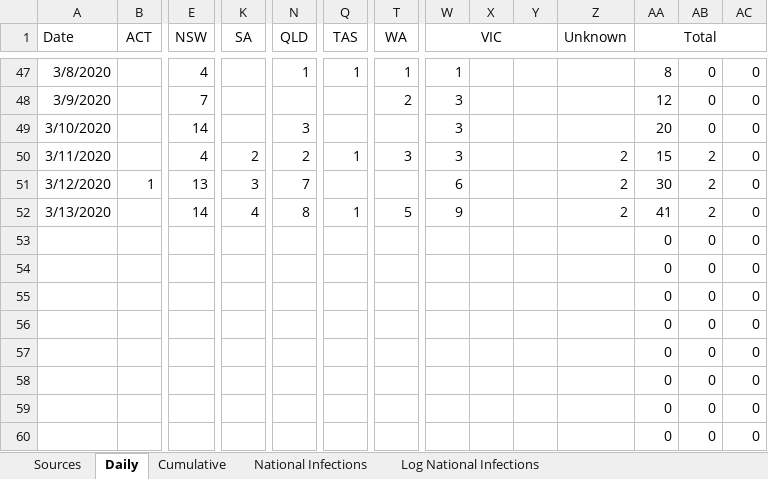
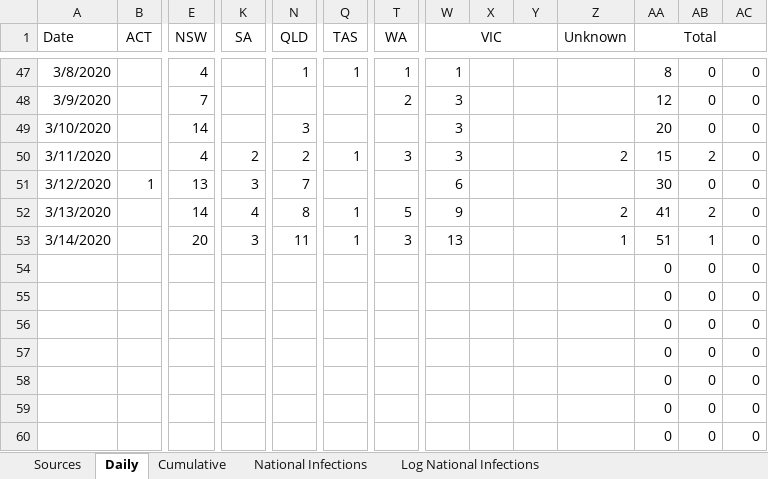
Before and after one commit to MarcusP-P/AusCovid-19, an Excel workbook: COVID-19 Australia.xlsx, sheet Daily, drawn as a sheet; only a part is shown, gaps mark what is left out; values as stored, in another font and other column widths than the file's, no borders; removed rows and columns are numbered as before the commit, all else as after; rows hold the shown columns only; the diff names each change by its address in the sheet, - before the commit and + after, or states it on an @@ line.

```diff
--- a/COVID-19 Australia.xlsx (sheet Daily)
+++ b/COVID-19 Australia.xlsx (sheet Daily)
-Z51 (Unknown): 2
+Z51 (Unknown): (empty)
-AB51: 2
+AB51: 0
-row 53:  |  |  |  |  |  |  |  |  |  |  | 0 | 0 | 0
+row 53: 3/14/2020 |  | 20 | 3 | 11 | 1 | 3 | 13 |  |  | 1 | 51 | 1 | 0
```
Also changed, not shown: sheet Cumulative, sheet Changelog, sheet Sources, charts or pictures.
